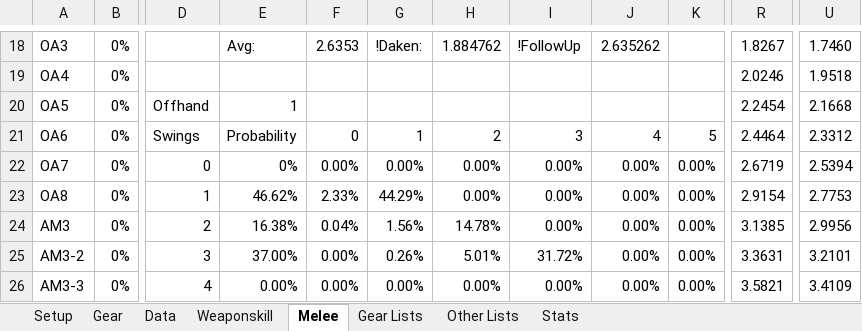
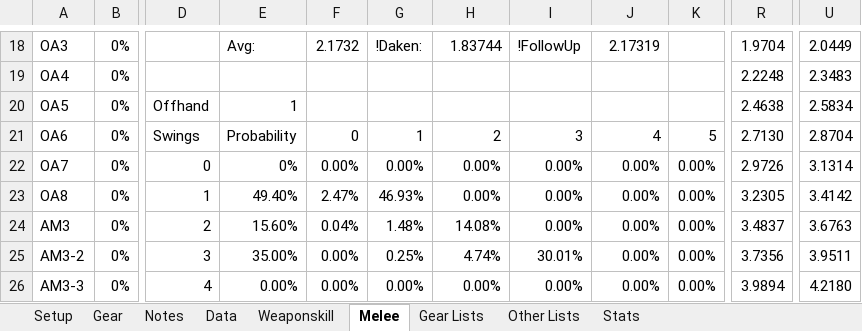
Before and after one commit to NextGames2000/Spreadsheets, an Excel workbook: Ninja Spreadsheet.xlsx, sheet Melee, drawn as a sheet; only a part is shown, gaps mark what is left out; values as stored, in another font and other column widths than the file's, no borders; the diff covers the shown part only; the diff names each change by its address in the sheet, - before the commit and + after, or states it on an @@ line.

```diff
--- a/Ninja Spreadsheet.xlsx (sheet Melee)
+++ b/Ninja Spreadsheet.xlsx (sheet Melee)
+sheet tab: Notes
-F18: 2.6353
+F18: 2.1732
-H18: 1.884762
+H18: 1.83744
-J18: 2.635262
+J18: 2.17319
-R18: 1.8267
+R18: 1.9704
-U18: 1.7460
+U18: 2.0449
-R19: 2.0246
+R19: 2.2248
-U19: 1.9518
+U19: 2.3483
-R20: 2.2454
+R20: 2.4638
-U20: 2.1668
+U20: 2.5834
-R21: 2.4464
+R21: 2.7130
-U21: 2.3312
+U21: 2.8704
-R22: 2.6719
+R22: 2.9726
-U22: 2.5394
+U22: 3.1314
-E23: 46.62%
+E23: 49.40%
-F23: 2.33%
+F23: 2.47%
-G23: 44.29%
+G23: 46.93%
-R23: 2.9154
+R23: 3.2305
-U23: 2.7753
+U23: 3.4142
-E24: 16.38%
+E24: 15.60%
-G24: 1.56%
+G24: 1.48%
-H24: 14.78%
+H24: 14.08%
-R24: 3.1385
+R24: 3.4837
-U24: 2.9956
+U24: 3.6763
-E25: 37.00%
+E25: 35.00%
-G25: 0.26%
+G25: 0.25%
-H25: 5.01%
+H25: 4.74%
-I25: 31.72%
+I25: 30.01%
-R25: 3.3631
+R25: 3.7356
-U25: 3.2101
+U25: 3.9511
-R26: 3.5821
+R26: 3.9894
-U26: 3.4109
+U26: 4.2180
```
Also changed, not shown: other rows of this sheet, sheet Weaponskill, sheet Data, sheet Gear Lists, sheet Gear, sheet Setup, sheet Other Lists, formulas that keep their value, 3 other files.
